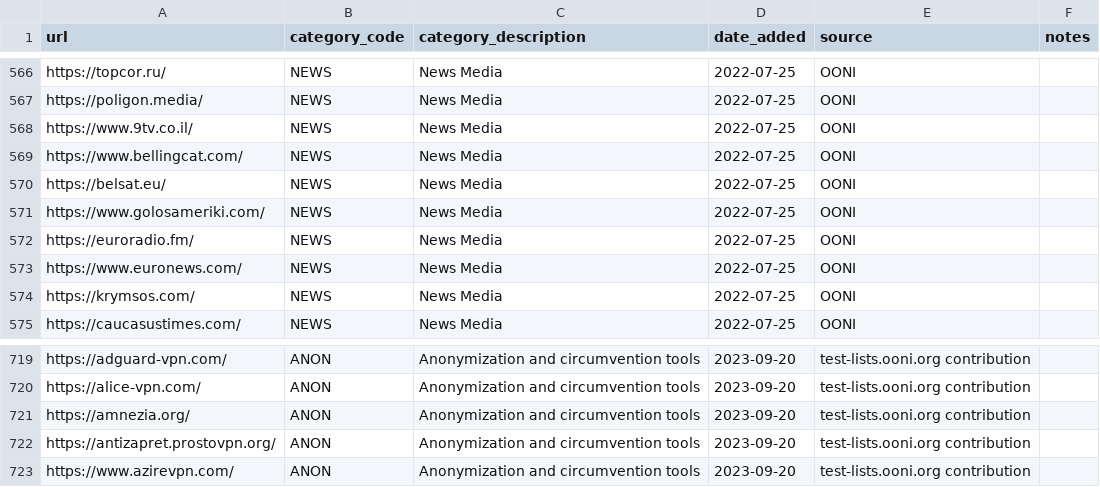
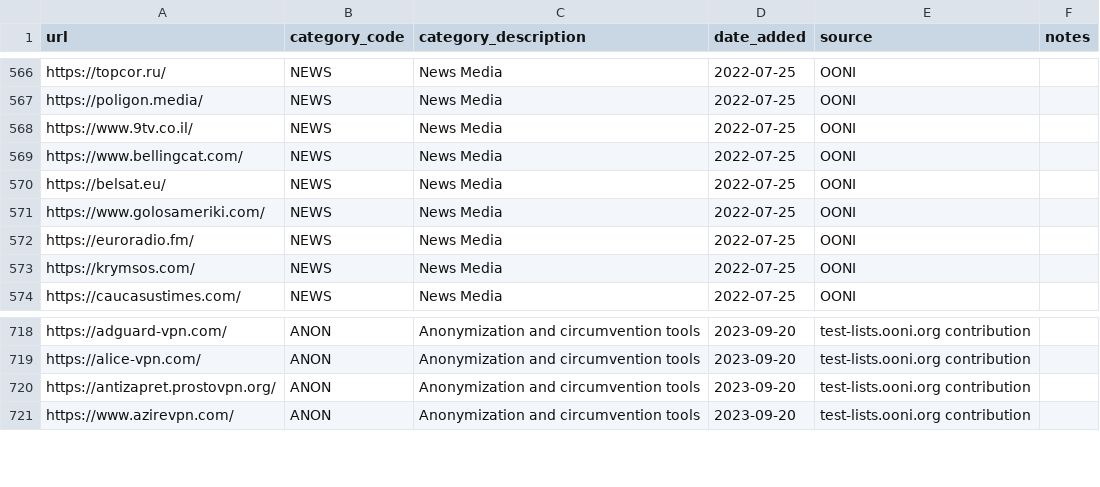
Before and after one commit to citizenlab/test-lists, a CSV file: lists/ru.csv, drawn as a sheet; only a part is shown, gaps mark what is left out; the diff names each change by its address in the sheet, - before the commit and + after, or states it on an @@ line.

```diff
--- a/lists/ru.csv
+++ b/lists/ru.csv
-row 573: https://www.euronews.com/ | NEWS | News Media | 2022-07-25 | OONI
-row 721: https://amnezia.org/ | ANON | Anonymization and circumvention tools | 2023-09-20 | test-lists.ooni.org contribution
```
Also changed, not shown: lists/ae.csv, lists/bh.csv, 12 other files.
